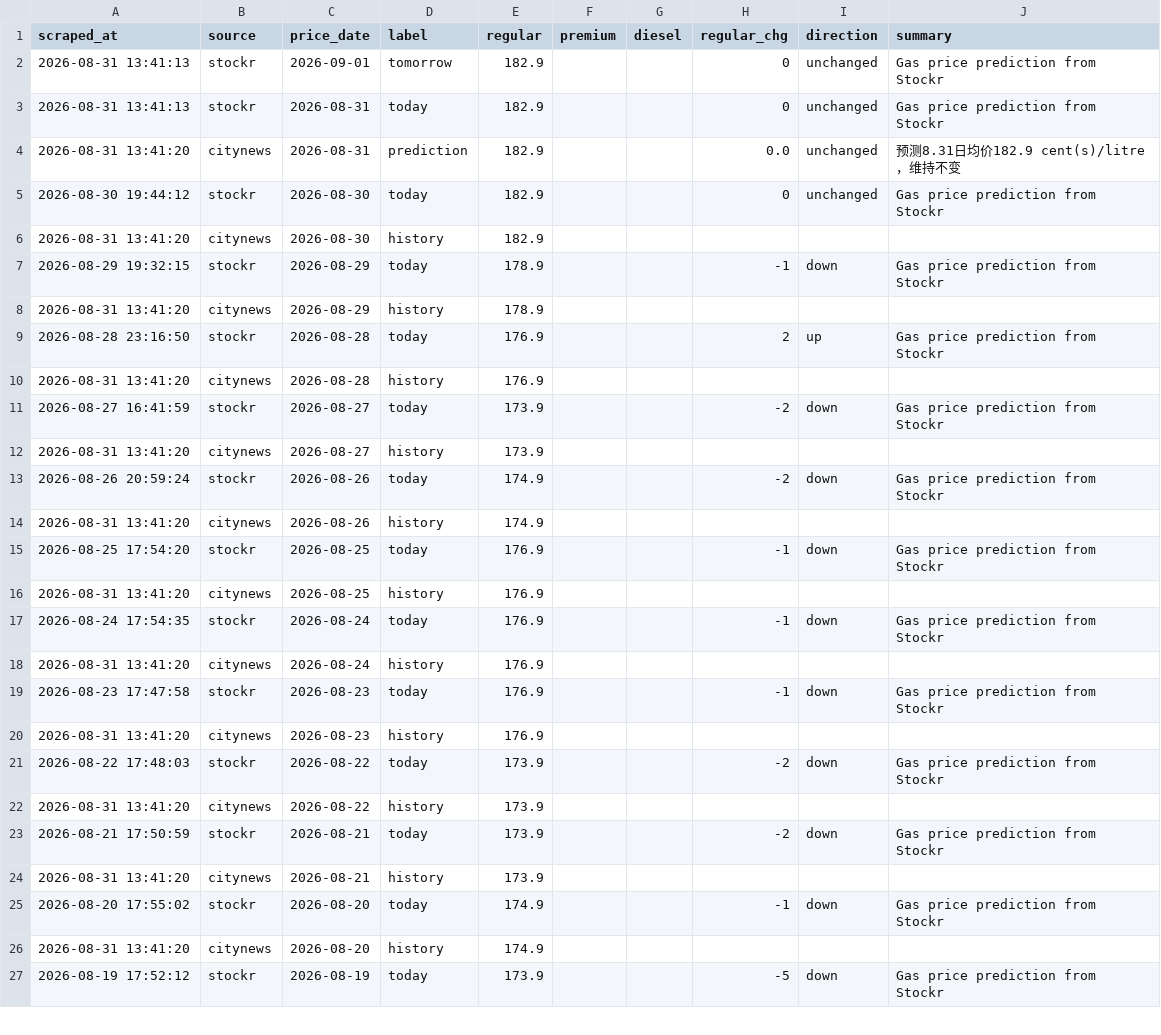
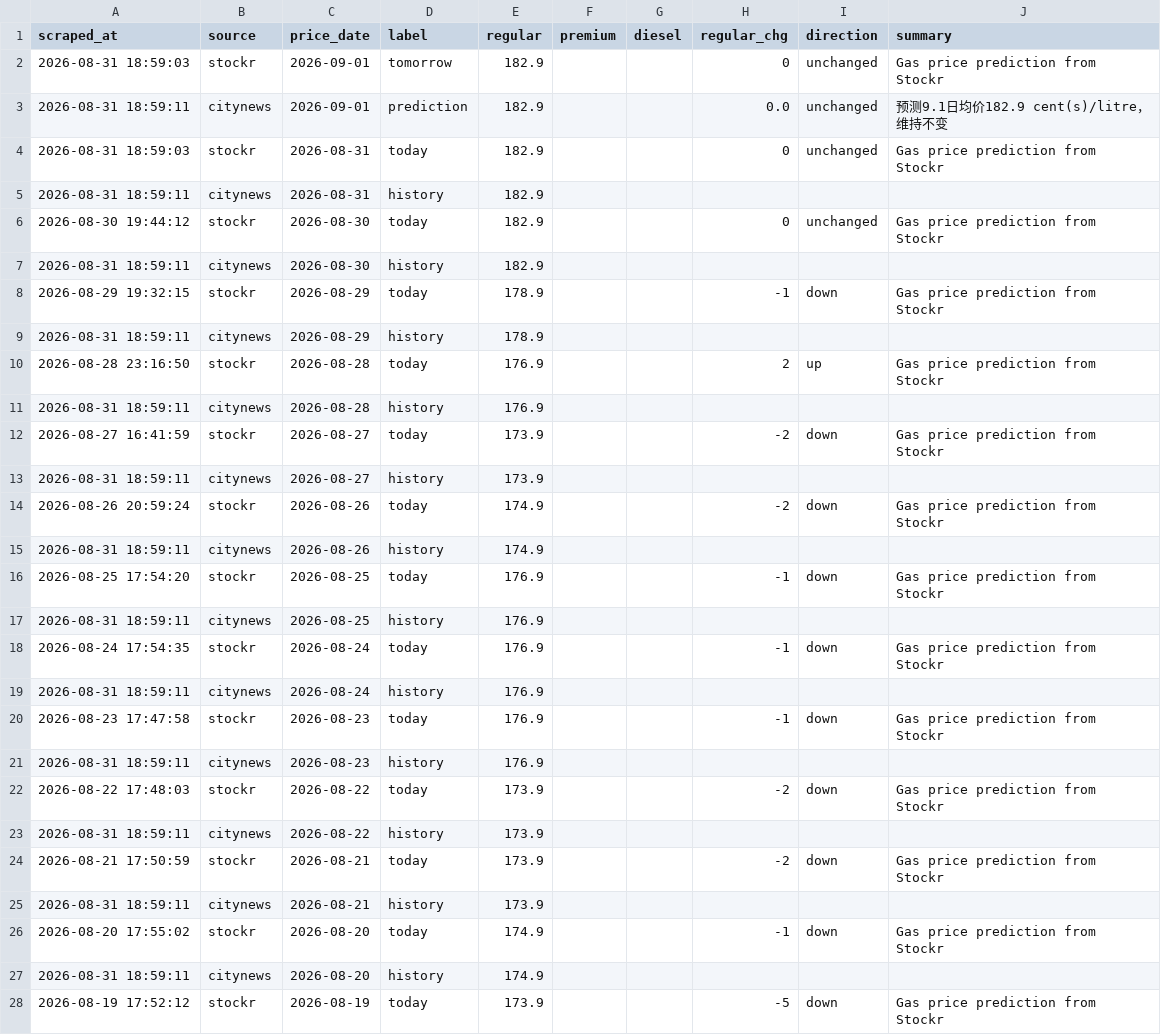
Before and after one commit to alecaloha/gaswise, a CSV file: gas_prices.csv, drawn as a sheet; only a part is shown; the diff covers the shown part only.

```diff
--- a/gas_prices.csv
+++ b/gas_prices.csv
@@ -1,27 +1,28 @@
 scraped_at,source,price_date,label,regular,premium,diesel,regular_chg,direction,summary
-2026-08-31 13:41:13,stockr,2026-09-01,tomorrow,182.9,,,0,unchanged,Gas price prediction from Stockr
-2026-08-31 13:41:13,stockr,2026-08-31,today,182.9,,,0,unchanged,Gas price prediction from Stockr
-2026-08-31 13:41:20,citynews,2026-08-31,prediction,182.9,,,0.0,unchanged,预测8.31日均价182.9 cent(s)/litre，维持不变
+2026-08-31 18:59:03,stockr,2026-09-01,tomorrow,182.9,,,0,unchanged,Gas price prediction from Stockr
+2026-08-31 18:59:11,citynews,2026-09-01,prediction,182.9,,,0.0,unchanged,预测9.1日均价182.9 cent(s)/litre，维持不变
+2026-08-31 18:59:03,stockr,2026-08-31,today,182.9,,,0,unchanged,Gas price prediction from Stockr
+2026-08-31 18:59:11,citynews,2026-08-31,history,182.9,,,,,
 2026-08-30 19:44:12,stockr,2026-08-30,today,182.9,,,0,unchanged,Gas price prediction from Stockr
-2026-08-31 13:41:20,citynews,2026-08-30,history,182.9,,,,,
+2026-08-31 18:59:11,citynews,2026-08-30,history,182.9,,,,,
 2026-08-29 19:32:15,stockr,2026-08-29,today,178.9,,,-1,down,Gas price prediction from Stockr
-2026-08-31 13:41:20,citynews,2026-08-29,history,178.9,,,,,
+2026-08-31 18:59:11,citynews,2026-08-29,history,178.9,,,,,
 2026-08-28 23:16:50,stockr,2026-08-28,today,176.9,,,2,up,Gas price prediction from Stockr
-2026-08-31 13:41:20,citynews,2026-08-28,history,176.9,,,,,
+2026-08-31 18:59:11,citynews,2026-08-28,history,176.9,,,,,
 2026-08-27 16:41:59,stockr,2026-08-27,today,173.9,,,-2,down,Gas price prediction from Stockr
-2026-08-31 13:41:20,citynews,2026-08-27,history,173.9,,,,,
+2026-08-31 18:59:11,citynews,2026-08-27,history,173.9,,,,,
 2026-08-26 20:59:24,stockr,2026-08-26,today,174.9,,,-2,down,Gas price prediction from Stockr
-2026-08-31 13:41:20,citynews,2026-08-26,history,174.9,,,,,
+2026-08-31 18:59:11,citynews,2026-08-26,history,174.9,,,,,
 2026-08-25 17:54:20,stockr,2026-08-25,today,176.9,,,-1,down,Gas price prediction from Stockr
-2026-08-31 13:41:20,citynews,2026-08-25,history,176.9,,,,,
+2026-08-31 18:59:11,citynews,2026-08-25,history,176.9,,,,,
 2026-08-24 17:54:35,stockr,2026-08-24,today,176.9,,,-1,down,Gas price prediction from Stockr
-2026-08-31 13:41:20,citynews,2026-08-24,history,176.9,,,,,
+2026-08-31 18:59:11,citynews,2026-08-24,history,176.9,,,,,
 2026-08-23 17:47:58,stockr,2026-08-23,today,176.9,,,-1,down,Gas price prediction from Stockr
-2026-08-31 13:41:20,citynews,2026-08-23,history,176.9,,,,,
+2026-08-31 18:59:11,citynews,2026-08-23,history,176.9,,,,,
 2026-08-22 17:48:03,stockr,2026-08-22,today,173.9,,,-2,down,Gas price prediction from Stockr
-2026-08-31 13:41:20,citynews,2026-08-22,history,173.9,,,,,
+2026-08-31 18:59:11,citynews,2026-08-22,history,173.9,,,,,
 2026-08-21 17:50:59,stockr,2026-08-21,today,173.9,,,-2,down,Gas price prediction from Stockr
-2026-08-31 13:41:20,citynews,2026-08-21,history,173.9,,,,,
+2026-08-31 18:59:11,citynews,2026-08-21,history,173.9,,,,,
 2026-08-20 17:55:02,stockr,2026-08-20,today,174.9,,,-1,down,Gas price prediction from Stockr
-2026-08-31 13:41:20,citynews,2026-08-20,history,174.9,,,,,
+2026-08-31 18:59:11,citynews,2026-08-20,history,174.9,,,,,
 2026-08-19 17:52:12,stockr,2026-08-19,today,173.9,,,-5,down,Gas price prediction from Stockr
```
Also changed, not shown: 19 edited cells elsewhere in this file, 1 other file.
